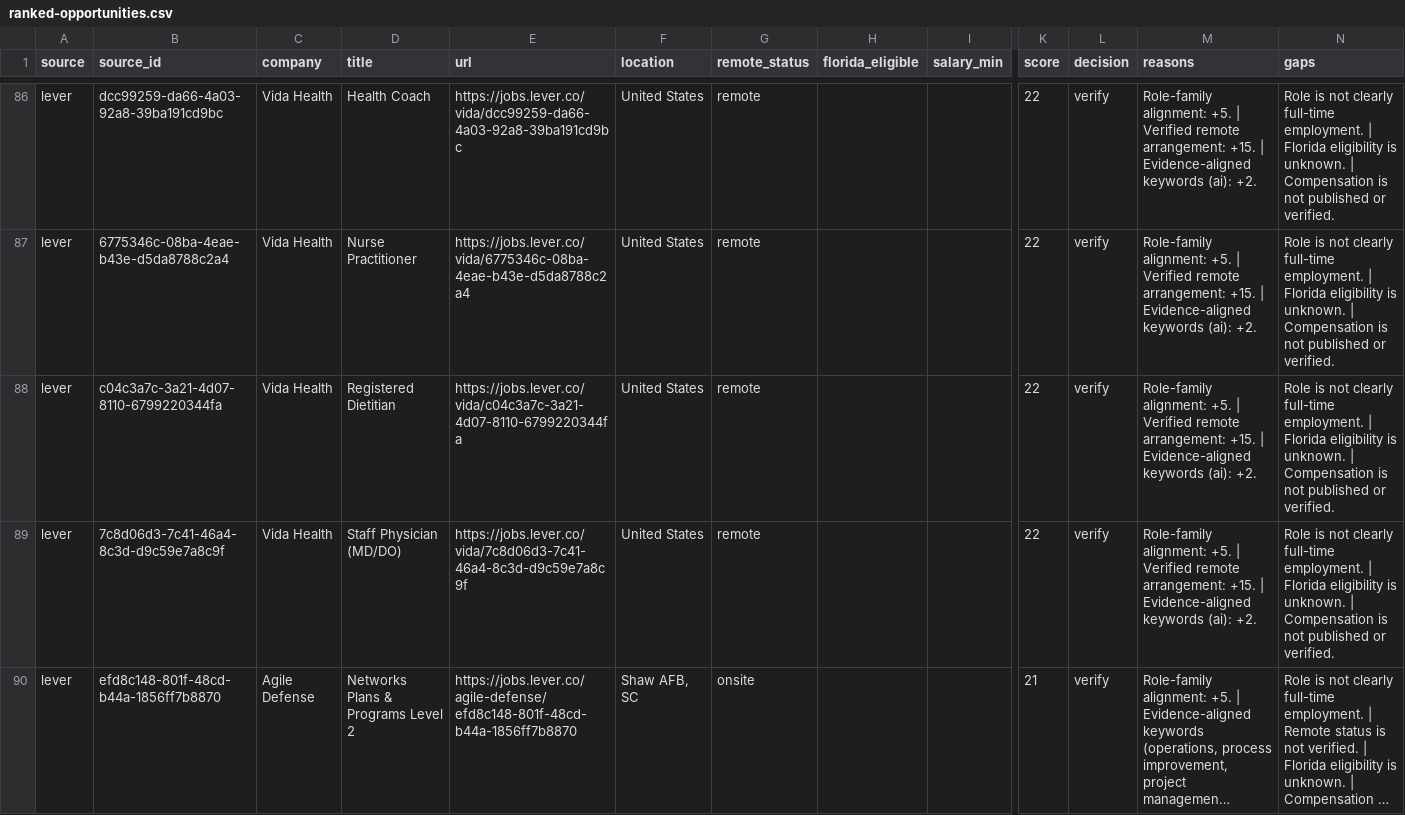
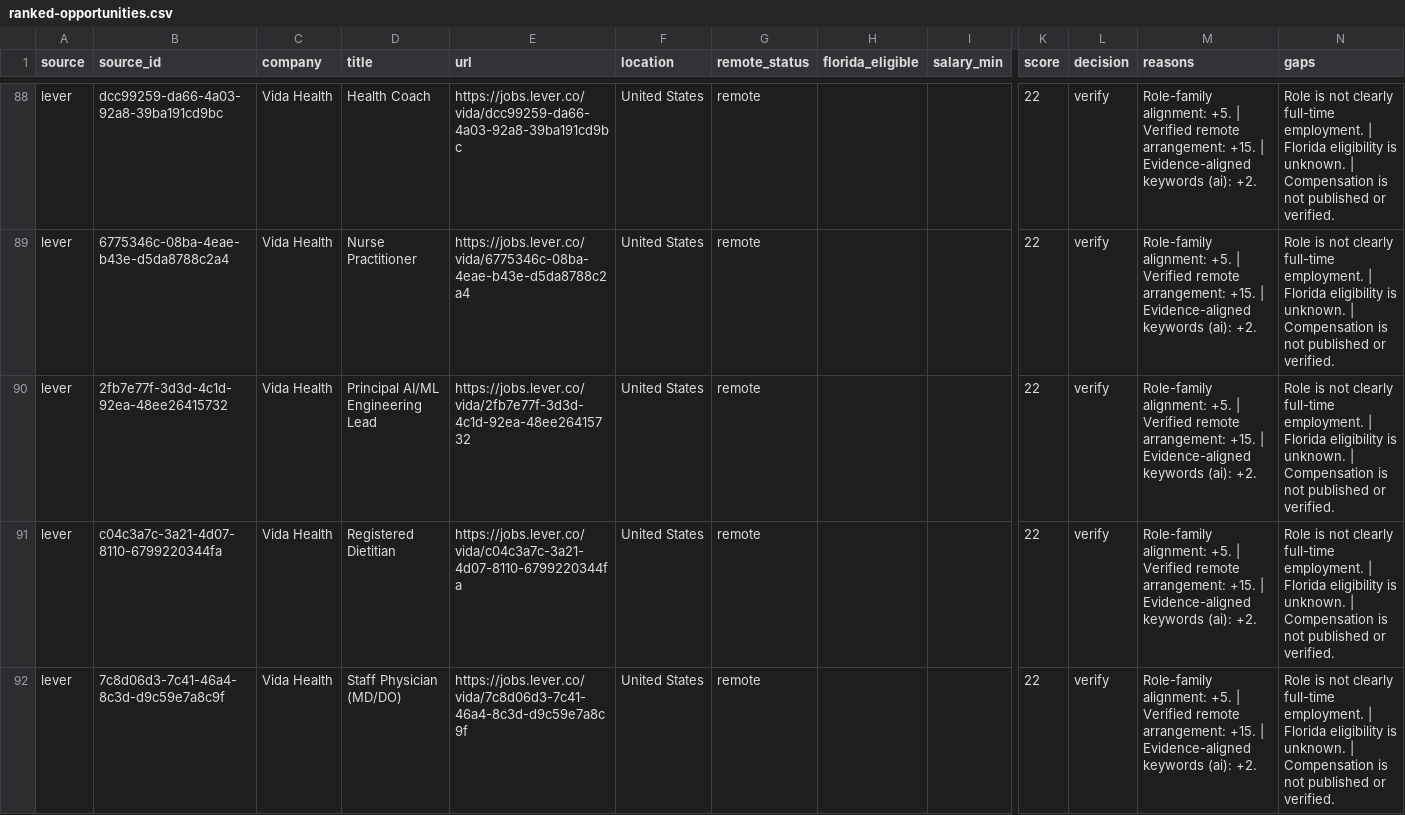
Before and after one commit to AudioJones-Dev/career-os, a CSV file: latest/ranked-opportunities.csv, drawn as a sheet; only a part is shown, gaps mark what is left out; the shorter side is filled out with more unchanged rows; long unchanged cells end in …; rows hold the shown columns only; the diff covers the shown part only; the diff names each change by its address in the sheet, - before the commit and + after, or states it on an @@ line.

```diff
--- a/latest/ranked-opportunities.csv
+++ b/latest/ranked-opportunities.csv
+row 90: lever | 2fb7e77f-3d3d-4c1d-92ea-48ee26415732 | Vida Health | Principal AI/ML Engineering Lead | https://jobs.lever.co/vida/2fb7e77f-3d3d-4c1d-92ea-48ee26415732 | United States | remote |  |  | 22 | verify | Role-family alignment: +5. | Verified remote arrangement: +15. | Evidence-aligned keywords (ai): +2. | Role is not clearly full-time employment. | Florida eligibility is unknown. | Compensation is not published or verified.
```
Also changed, not shown: 7 added rows and 3 removed rows elsewhere in this file, latest/verification-results.csv, 1 other file.
